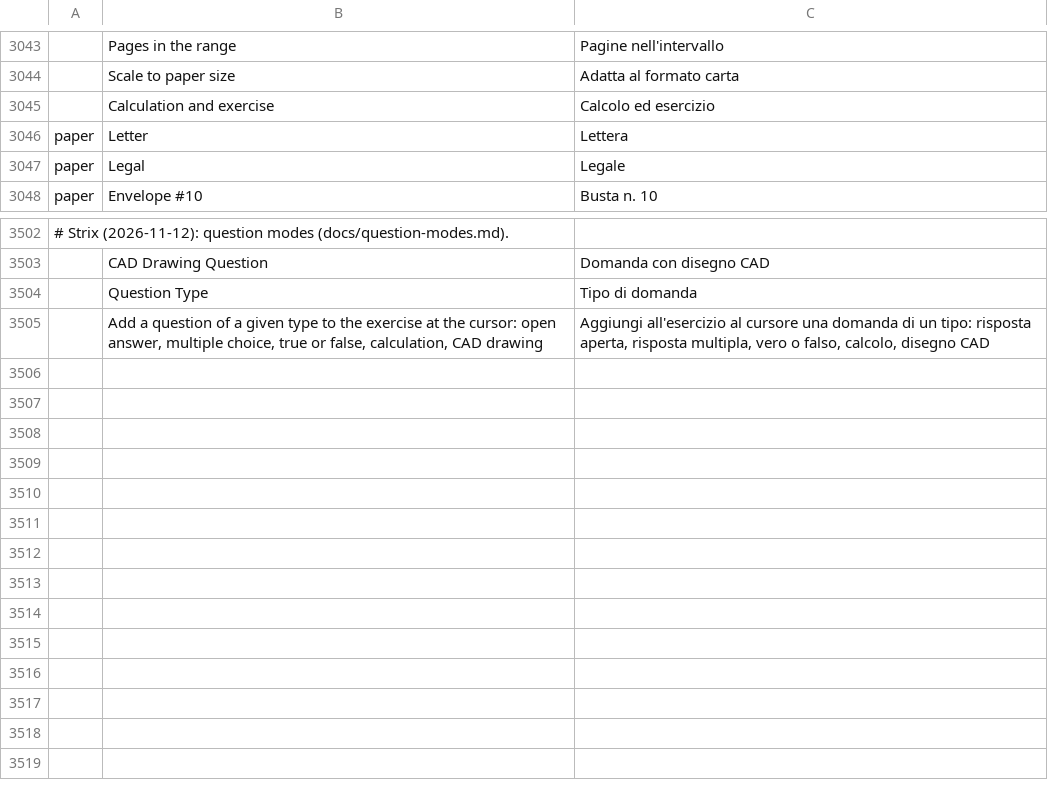
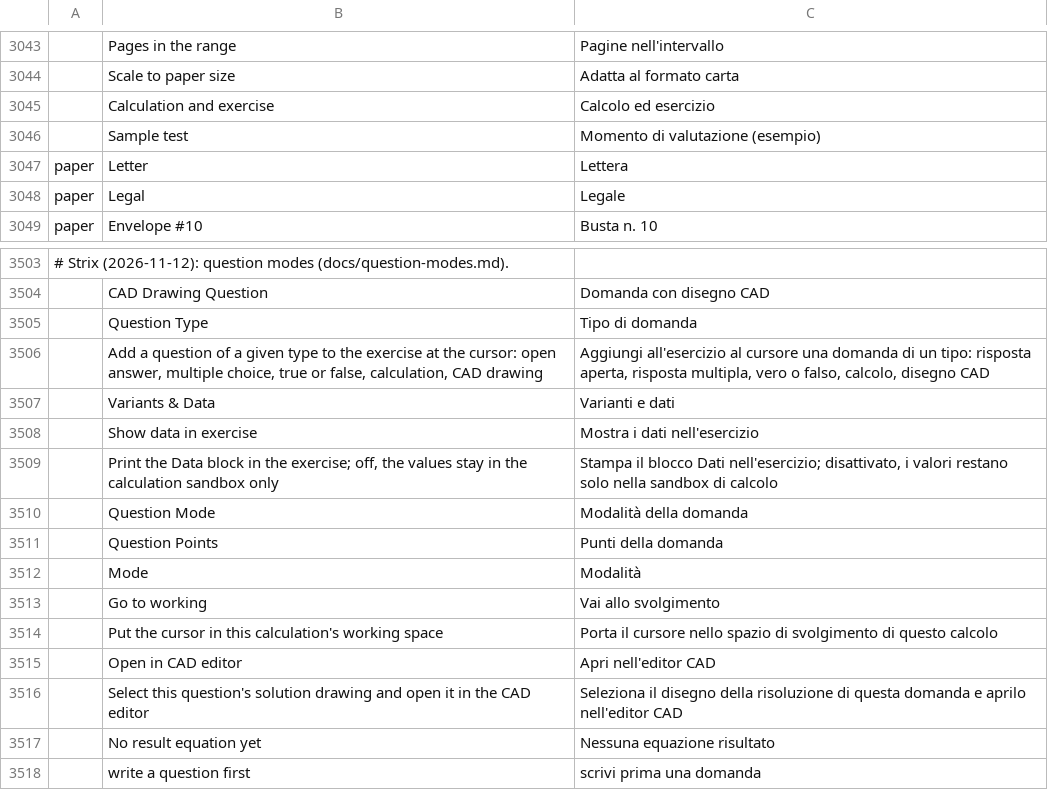
Before and after one commit to nabre/strix, a TSV file: locales/it/wordcraft.tsv, drawn as a sheet; only a part is shown, gaps mark what is left out; the diff names each change by its address in the sheet, - before the commit and + after, or states it on an @@ line.

```diff
--- a/locales/it/wordcraft.tsv
+++ b/locales/it/wordcraft.tsv
+row 3046:  | Sample test | Momento di valutazione (esempio)
+row 3507:  | Variants & Data | Varianti e dati
+row 3508:  | Show data in exercise | Mostra i dati nell'esercizio
+row 3509:  | Print the Data block in the exercise; off, the values stay in the calculation sandbox only | Stampa il blocco Dati nell'esercizio; disattivato, i valori restano solo nella sandbox di calcolo
+row 3510:  | Question Mode | Modalità della domanda
+row 3511:  | Question Points | Punti della domanda
+row 3512:  | Mode | Modalità
+row 3513:  | Go to working | Vai allo svolgimento
+row 3514:  | Put the cursor in this calculation's working space | Porta il cursore nello spazio di svolgimento di questo calcolo
+row 3515:  | Open in CAD editor | Apri nell'editor CAD
+row 3516:  | Select this question's solution drawing and open it in the CAD editor | Seleziona il disegno della risoluzione di questa domanda e aprilo nell'editor CAD
+row 3517:  | No result equation yet | Nessuna equazione risultato
+row 3518:  | write a question first | scrivi prima una domanda
```
Also changed, not shown: locales/de/wordcraft.tsv, locales/fr/wordcraft.tsv, 29 other files.
